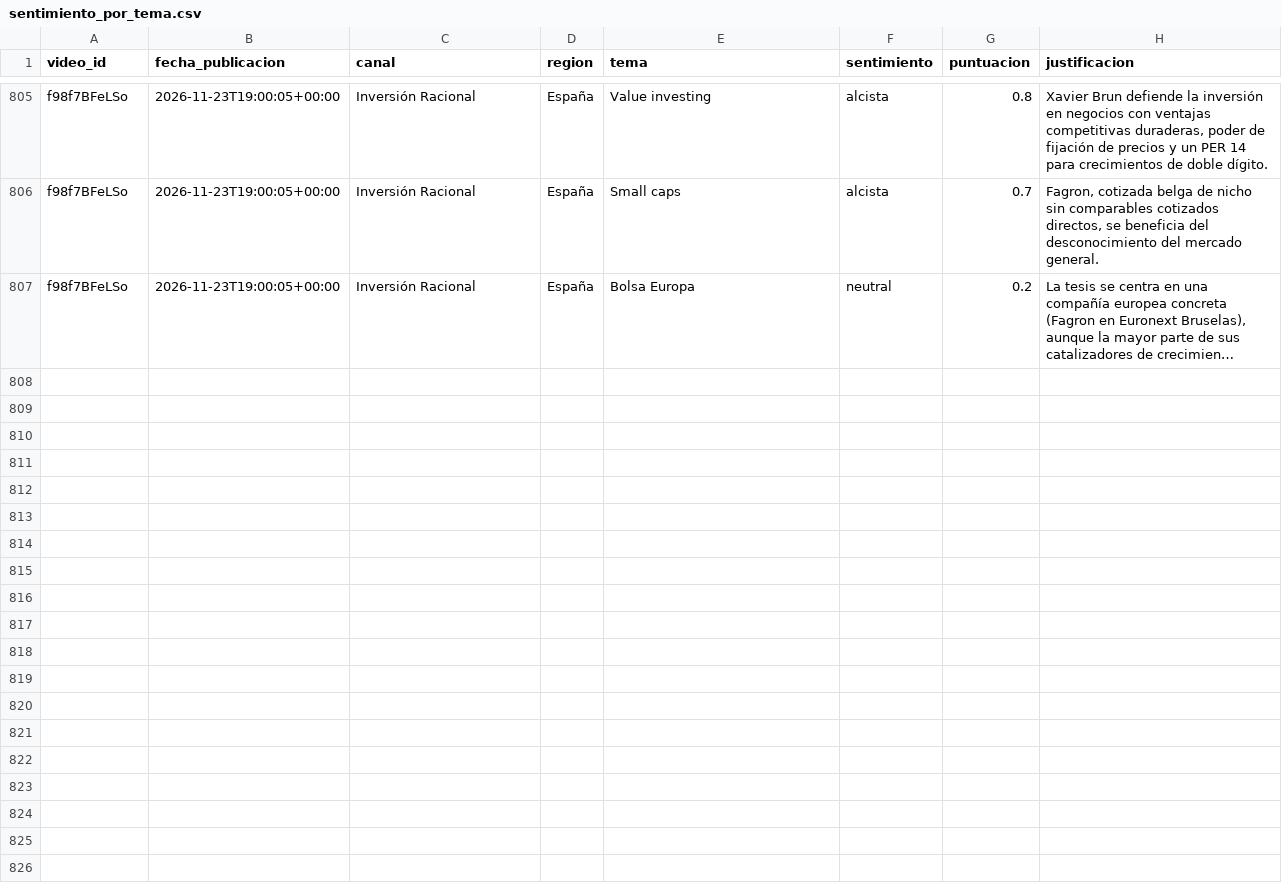
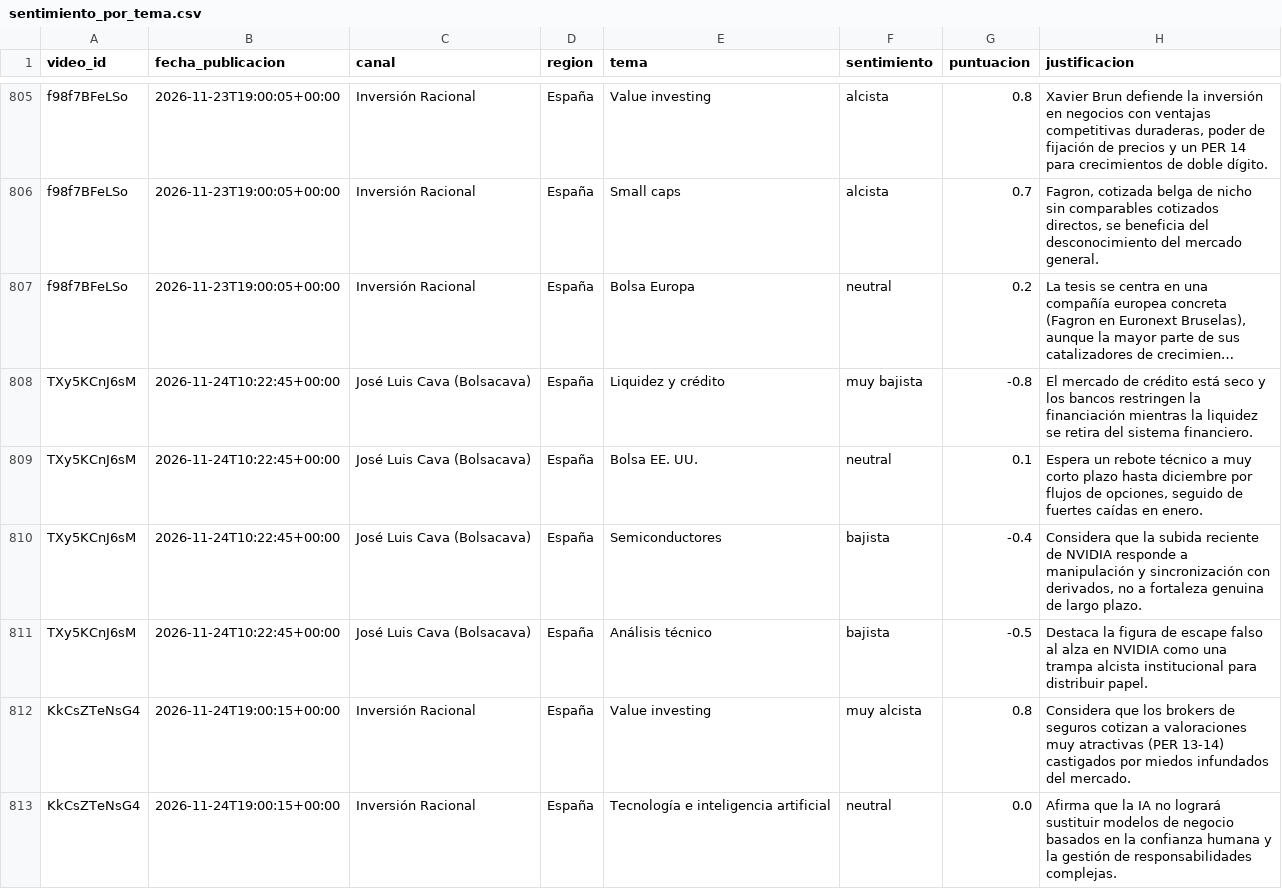
Before and after one commit to jmtroyano/resumenes-youtube, a CSV file: data/sentimiento_por_tema.csv, drawn as a sheet; only a part is shown, gaps mark what is left out; long unchanged cells end in …; the diff covers the shown part only; the diff names each change by its address in the sheet, - before the commit and + after, or states it on an @@ line.

```diff
--- a/data/sentimiento_por_tema.csv
+++ b/data/sentimiento_por_tema.csv
+row 808: TXy5KCnJ6sM | 2026-11-24T10:22:45+00:00 | José Luis Cava (Bolsacava) | España | Liquidez y crédito | muy bajista | -0.8 | El mercado de crédito está seco y los bancos restringen la financiación mientras la liquidez se retira del sistema financiero.
+row 809: TXy5KCnJ6sM | 2026-11-24T10:22:45+00:00 | José Luis Cava (Bolsacava) | España | Bolsa EE. UU. | neutral | 0.1 | Espera un rebote técnico a muy corto plazo hasta diciembre por flujos de opciones, seguido de fuertes caídas en enero.
+row 810: TXy5KCnJ6sM | 2026-11-24T10:22:45+00:00 | José Luis Cava (Bolsacava) | España | Semiconductores | bajista | -0.4 | Considera que la subida reciente de NVIDIA responde a manipulación y sincronización con derivados, no a fortaleza genuina de largo plazo.
+row 811: TXy5KCnJ6sM | 2026-11-24T10:22:45+00:00 | José Luis Cava (Bolsacava) | España | Análisis técnico | bajista | -0.5 | Destaca la figura de escape falso al alza en NVIDIA como una trampa alcista institucional para distribuir papel.
+row 812: KkCsZTeNsG4 | 2026-11-24T19:00:15+00:00 | Inversión Racional | España | Value investing | muy alcista | 0.8 | Considera que los brokers de seguros cotizan a valoraciones muy atractivas (PER 13-14) castigados por miedos infundados del mercado.
+row 813: KkCsZTeNsG4 | 2026-11-24T19:00:15+00:00 | Inversión Racional | España | Tecnología e inteligencia artificial | neutral | 0.0 | Afirma que la IA no logrará sustituir modelos de negocio basados en la confianza humana y la gestión de responsabilidades complejas.
```
Also changed, not shown: 6 added rows elsewhere in this file, 5 other files.
